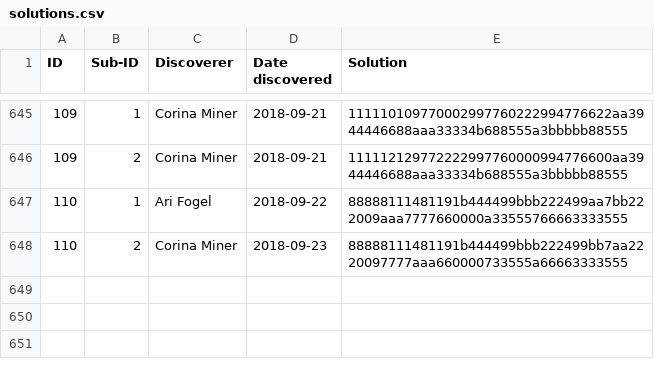
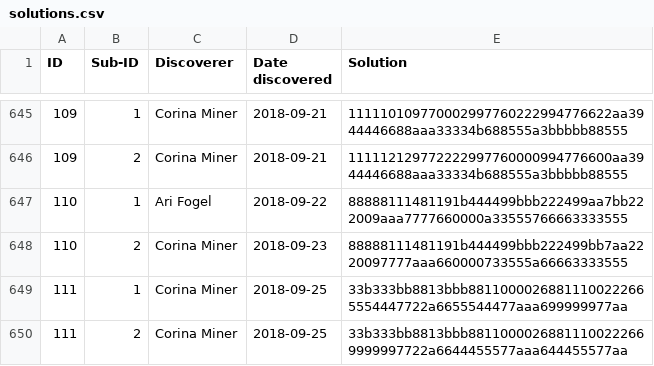
Before and after one commit to corinaminer/triangle-puzzle, a CSV file: solutions.csv, drawn as a sheet; only a part is shown, gaps mark what is left out.

Commit message:
new solution from vault 111

```diff
--- a/solutions.csv
+++ b/solutions.csv
@@ -648 +648,3 @@ ID,Sub-ID,Discoverer,Date discovered,Solution
 110,2,Corina Miner,2018-09-23,88888111481191b444499bbb222499bb7aa2220097777aaa660000733555a66663333555
+111,1,Corina Miner,2018-09-25,33b333bb8813bbb88110000268811100222665554447722a6655544477aaa699999977aa
+111,2,Corina Miner,2018-09-25,33b333bb8813bbb88110000268811100222669999997722a6644455577aaa644455577aa
```
